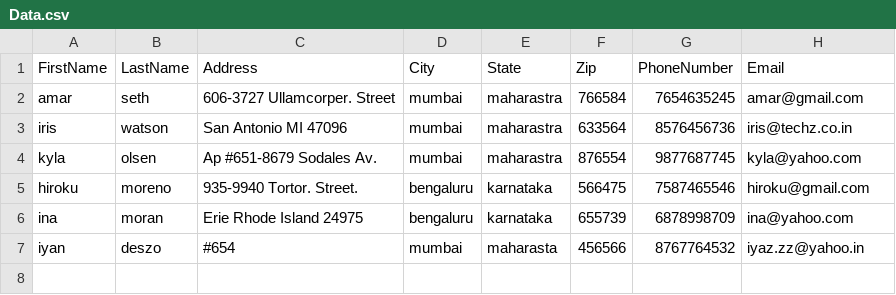
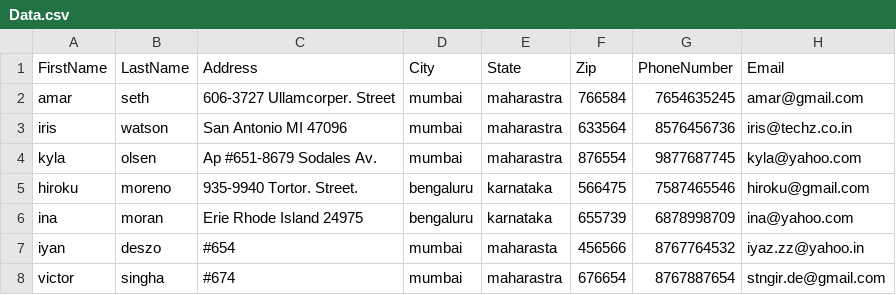
Before and after one commit to victorsingha/Address-Book, a CSV file: Address-Book/Data.csv, drawn as a sheet; the diff names each change by its address in the sheet, - before the commit and + after, or states it on an @@ line.

Commit message:
[victor] generate data from JSON file

```diff
--- a/Address-Book/Data.csv
+++ b/Address-Book/Data.csv
+row 8: victor | singha | #674 | mumbai | maharastra | 676654 | 8767887654 | stngir.de@gmail.com
```
Also changed, not shown: 9 other files.
